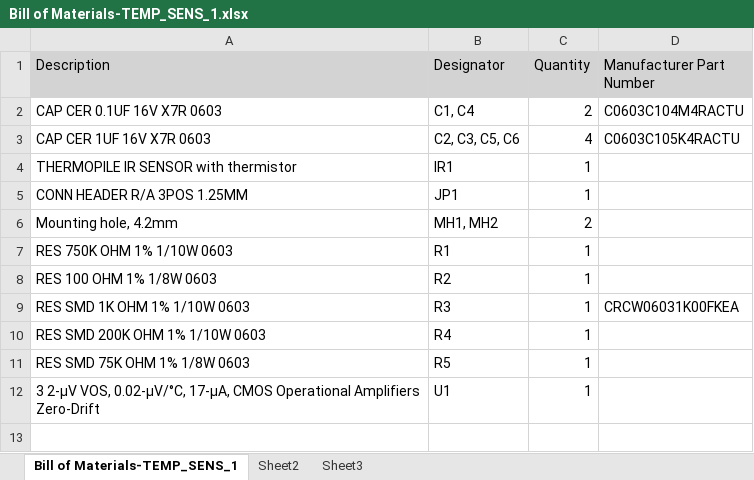
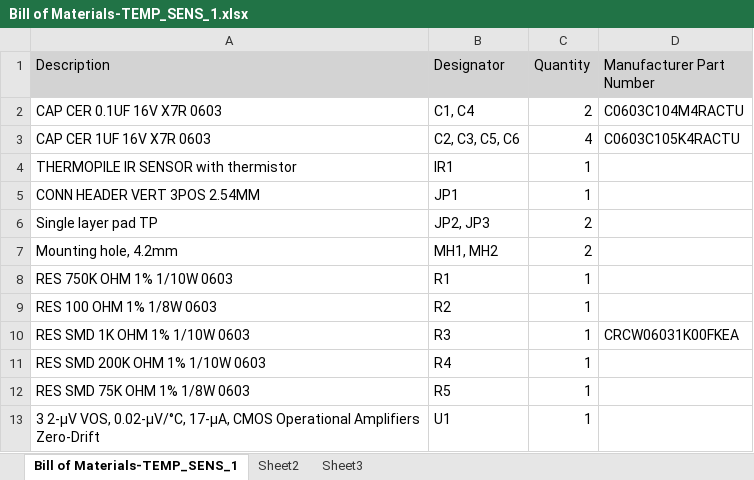
Before and after one commit to sfuphantom/Sensors, an Excel workbook: Temp_Amp_01/Release/BOM/Bill of Materials-TEMP_SENS_1.xlsx, sheet Bill of Materials-TEMP_SENS_1, drawn as a sheet; values as stored, in another font and other column widths than the file's, no borders; the diff names each change by its address in the sheet, - before the commit and + after, or states it on an @@ line.

Commit message:
changed to vertical headers and added TP

```diff
--- a/Temp_Amp_01/Release/BOM/Bill of Materials-TEMP_SENS_1.xlsx (sheet Bill of Materials-TEMP_SENS_1)
+++ b/Temp_Amp_01/Release/BOM/Bill of Materials-TEMP_SENS_1.xlsx (sheet Bill of Materials-TEMP_SENS_1)
-A5 (Description): CONN HEADER R/A 3POS 1.25MM
+A5 (Description): CONN HEADER VERT 3POS 2.54MM
+row 6: Single layer pad TP | JP2, JP3 | 2
```
Also changed, not shown: 41 other files.
